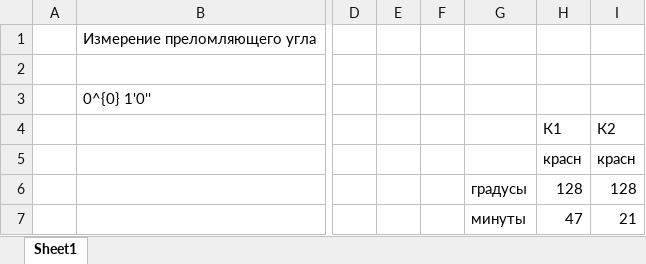
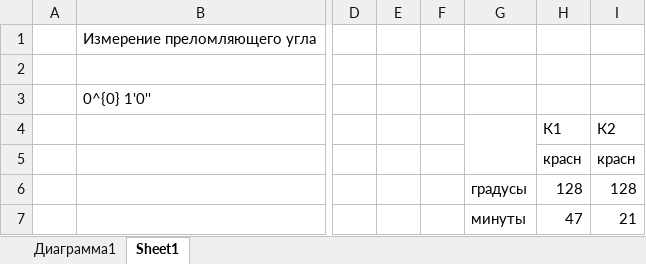
Before and after one commit to Sibonji/Labs, an Excel workbook: Physics/4.4.3/4.4.3.xlsx, sheet Sheet1, drawn as a sheet; only a part is shown, gaps mark what is left out; values as stored, in another font and other column widths than the file's, no borders; the diff covers the shown part only; the diff names each change by its address in the sheet, - before the commit and + after, or states it on an @@ line.

```diff
--- a/Physics/4.4.3/4.4.3.xlsx (sheet Sheet1)
+++ b/Physics/4.4.3/4.4.3.xlsx (sheet Sheet1)
+sheet tab: Диаграмма1
+G4:G5 merged
```
Also changed, not shown: 31 added rows elsewhere in this sheet, charts or pictures, 6 other files.
